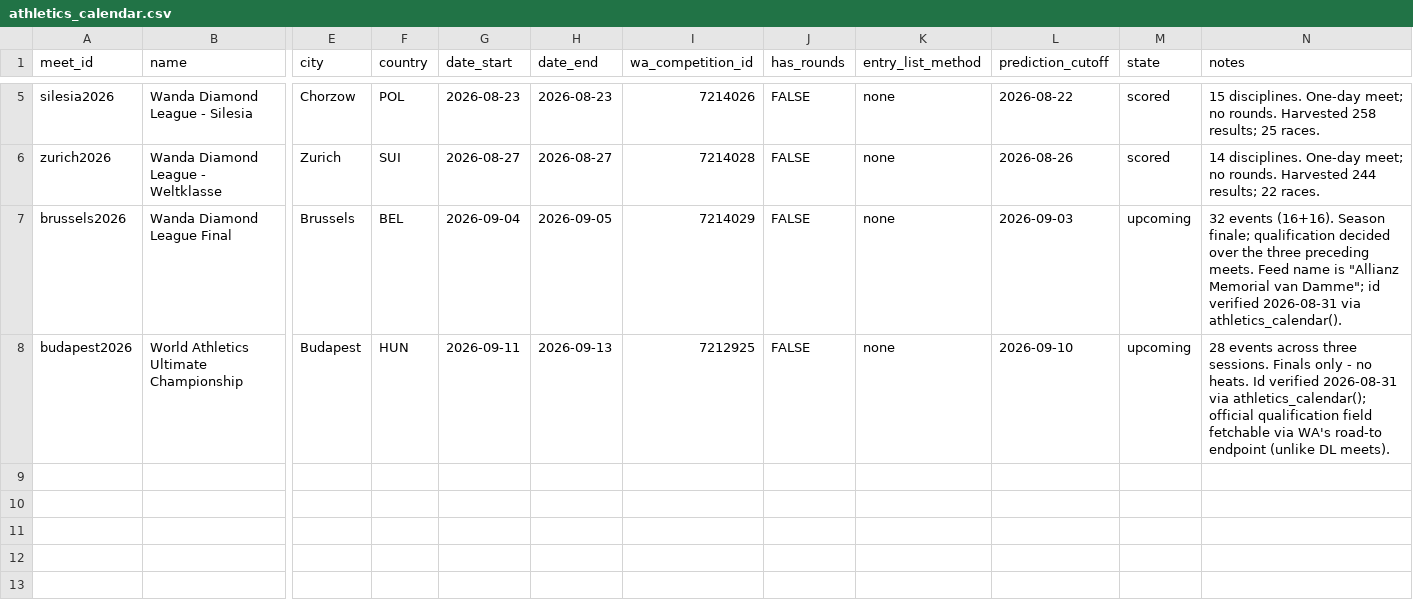
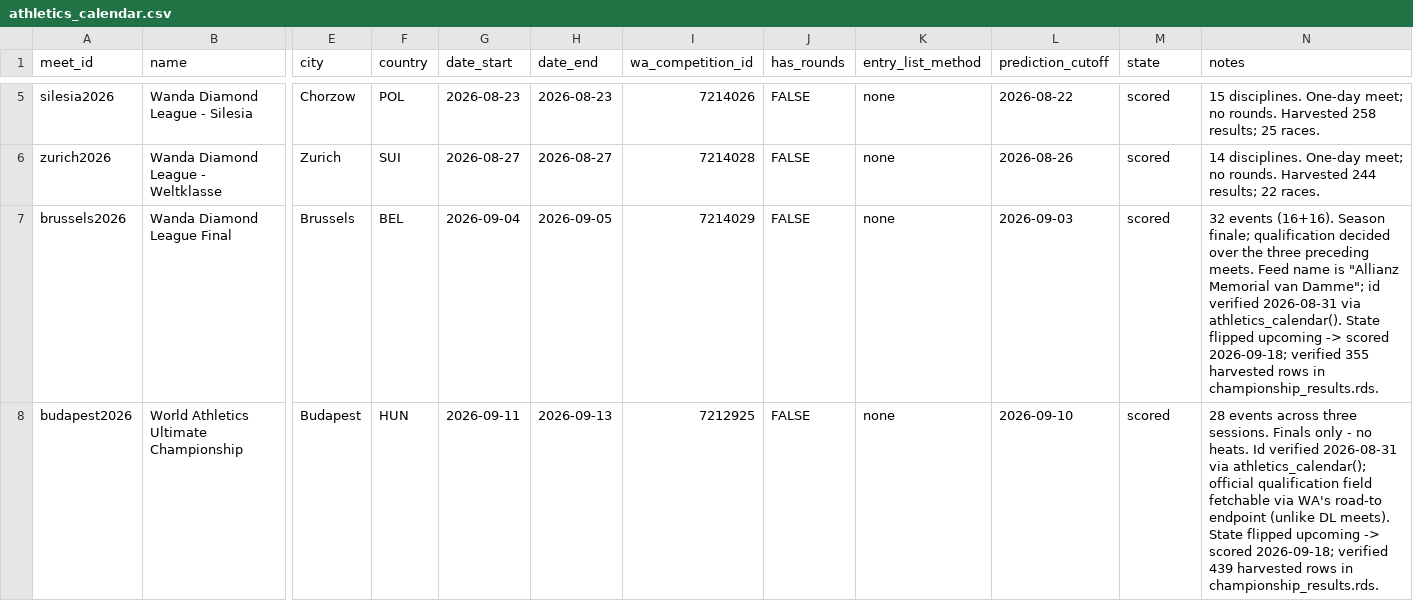
Before and after one commit to peteowen1/citiusdata, a CSV file: data/athletics_calendar.csv, drawn as a sheet; only a part is shown, gaps mark what is left out; the diff names each change by its address in the sheet, - before the commit and + after, or states it on an @@ line.

```diff
--- a/data/athletics_calendar.csv
+++ b/data/athletics_calendar.csv
-M7:M8 (state): upcoming
+M7:M8 (state): scored
-N7 (notes): …via athletics_calendar().
+N7 (notes): …via athletics_calendar(). State flipped upcoming -> scored 2026-09-18; verified 355 harvested rows in championship_results.rds.
-N8 (notes): …DL meets).
+N8 (notes): …DL meets). State flipped upcoming -> scored 2026-09-18; verified 439 harvested rows in championship_results.rds.
```
